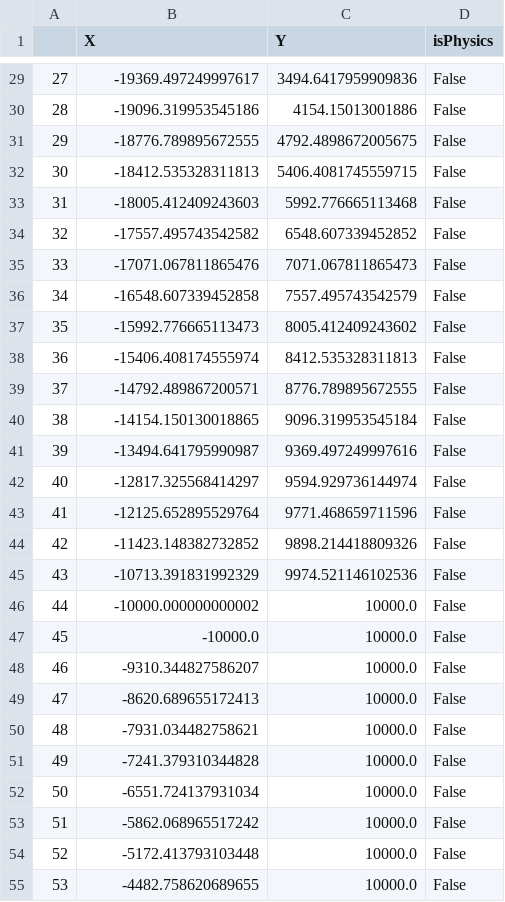
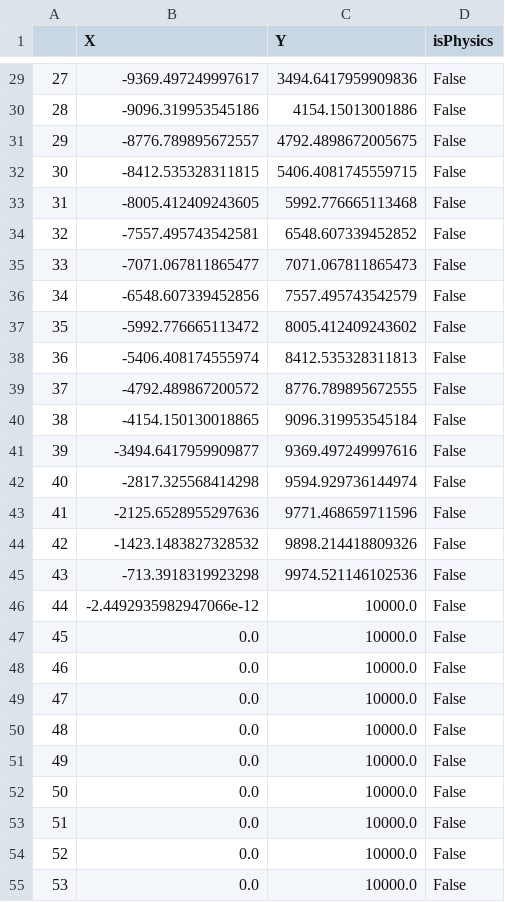
Before and after one commit to ArtemZaryanov/Course, a CSV file: data_left_cone.csv, drawn as a sheet; only a part is shown, gaps mark what is left out; the diff covers the shown part only.

```diff
--- a/data_left_cone.csv
+++ b/data_left_cone.csv
@@ -29,27 +29,27 @@
-27,-19369.497249997617,3494.6417959909836,False
-28,-19096.319953545186,4154.15013001886,False
-29,-18776.789895672555,4792.4898672005675,False
-30,-18412.535328311813,5406.4081745559715,False
-31,-18005.412409243603,5992.776665113468,False
-32,-17557.495743542582,6548.607339452852,False
-33,-17071.067811865476,7071.067811865473,False
-34,-16548.607339452858,7557.495743542579,False
-35,-15992.776665113473,8005.412409243602,False
-36,-15406.408174555974,8412.535328311813,False
-37,-14792.489867200571,8776.789895672555,False
-38,-14154.150130018865,9096.319953545184,False
-39,-13494.641795990987,9369.497249997616,False
-40,-12817.325568414297,9594.929736144974,False
-41,-12125.652895529764,9771.468659711596,False
-42,-11423.148382732852,9898.214418809326,False
-43,-10713.391831992329,9974.521146102536,False
-44,-10000.000000000002,10000.0,False
-45,-10000.0,10000.0,False
-46,-9310.344827586207,10000.0,False
-47,-8620.689655172413,10000.0,False
-48,-7931.034482758621,10000.0,False
-49,-7241.379310344828,10000.0,False
-50,-6551.724137931034,10000.0,False
-51,-5862.068965517242,10000.0,False
-52,-5172.413793103448,10000.0,False
-53,-4482.758620689655,10000.0,False
+27,-9369.497249997617,3494.6417959909836,False
+28,-9096.319953545186,4154.15013001886,False
+29,-8776.789895672557,4792.4898672005675,False
+30,-8412.535328311815,5406.4081745559715,False
+31,-8005.412409243605,5992.776665113468,False
+32,-7557.495743542581,6548.607339452852,False
+33,-7071.067811865477,7071.067811865473,False
+34,-6548.607339452856,7557.495743542579,False
+35,-5992.776665113472,8005.412409243602,False
+36,-5406.408174555974,8412.535328311813,False
+37,-4792.489867200572,8776.789895672555,False
+38,-4154.150130018865,9096.319953545184,False
+39,-3494.6417959909877,9369.497249997616,False
+40,-2817.325568414298,9594.929736144974,False
+41,-2125.6528955297636,9771.468659711596,False
+42,-1423.1483827328532,9898.214418809326,False
+43,-713.3918319923298,9974.521146102536,False
+44,-2.4492935982947066e-12,10000.0,False
+45,0.0,10000.0,False
+46,0.0,10000.0,False
+47,0.0,10000.0,False
+48,0.0,10000.0,False
+49,0.0,10000.0,False
+50,0.0,10000.0,False
+51,0.0,10000.0,False
+52,0.0,10000.0,False
+53,0.0,10000.0,False
```
Also changed, not shown: 123 edited cells elsewhere in this file, data_right_cone.csv, 14 other files.
